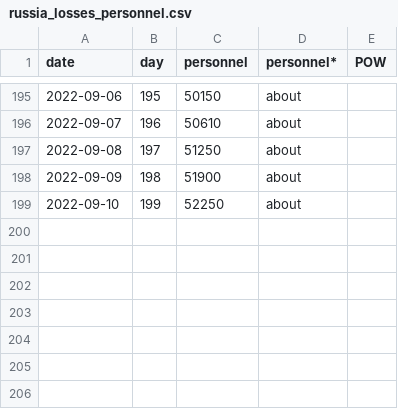
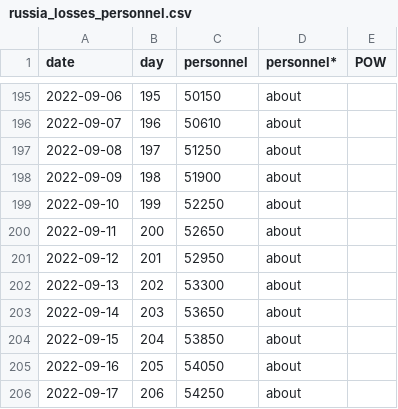
Before and after one commit to weiyuet/Russo-Ukrainian_War, a CSV file: data/russia_losses_personnel.csv, drawn as a sheet; only a part is shown, gaps mark what is left out; the diff names each change by its address in the sheet, - before the commit and + after, or states it on an @@ line.

```diff
--- a/data/russia_losses_personnel.csv
+++ b/data/russia_losses_personnel.csv
+row 200: 2022-09-11 | 200 | 52650 | about
+row 201: 2022-09-12 | 201 | 52950 | about
+row 202: 2022-09-13 | 202 | 53300 | about
+row 203: 2022-09-14 | 203 | 53650 | about
+row 204: 2022-09-15 | 204 | 53850 | about
+row 205: 2022-09-16 | 205 | 54050 | about
+row 206: 2022-09-17 | 206 | 54250 | about
```
Also changed, not shown: data/russia_losses_equipment.csv, 7 other files.
